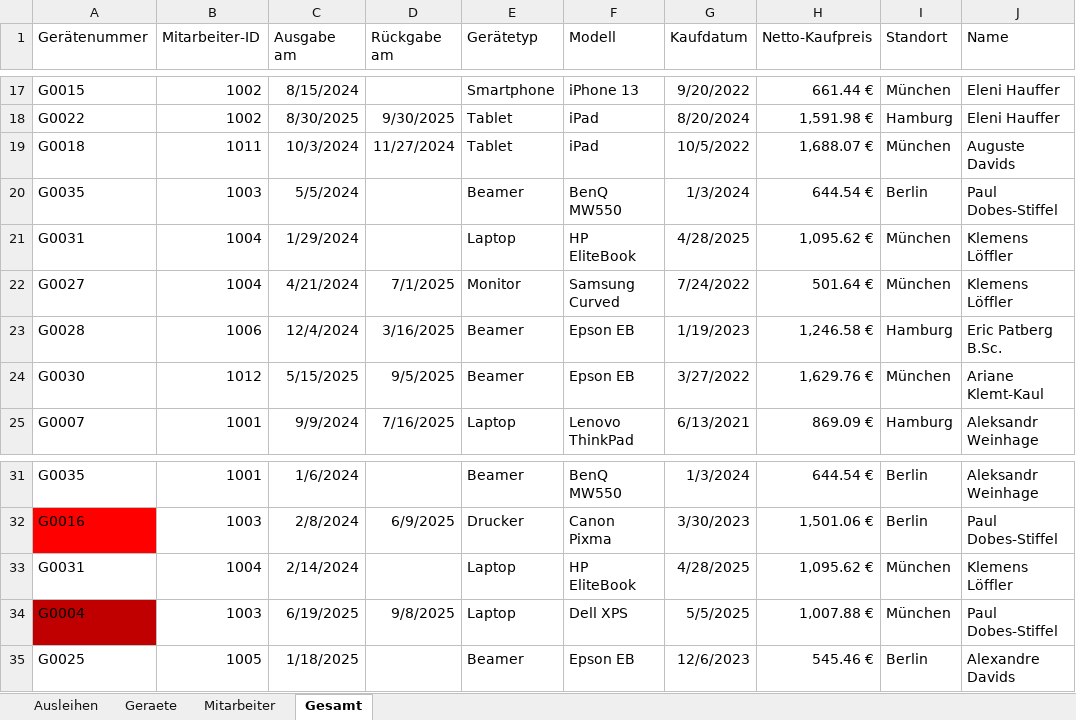
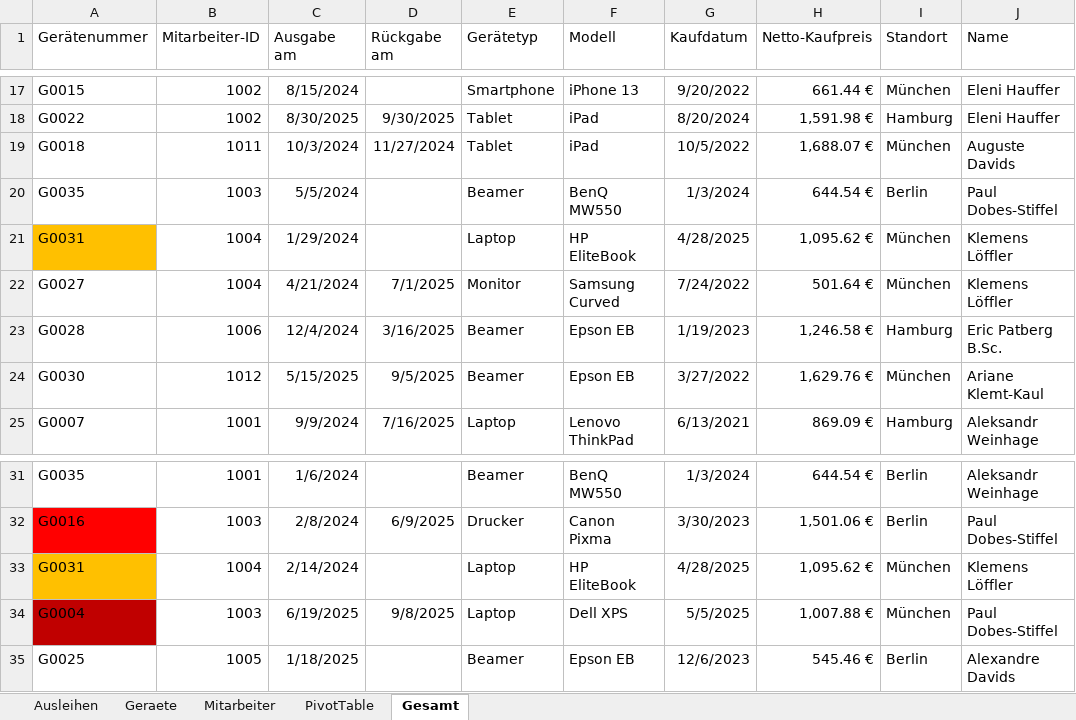
Before and after one commit to NoelR04/praxisnachbereitung-ss25, an Excel workbook: excel/Praxisnachbereitung-SS25.xlsx, sheet Gesamt, drawn as a sheet; only a part is shown, gaps mark what is left out; values as stored, in another font and other column widths than the file's, no borders; table styles not drawn; the diff names each change by its address in the sheet, - before the commit and + after, or states it on an @@ line.

```diff
--- a/excel/Praxisnachbereitung-SS25.xlsx (sheet Gesamt)
+++ b/excel/Praxisnachbereitung-SS25.xlsx (sheet Gesamt)
+sheet tab: PivotTable
-A21 fill: none
+A21 fill: #FFC000
-A33 fill: none
+A33 fill: #FFC000
```
Also changed, not shown: charts or pictures, 2 other files.
